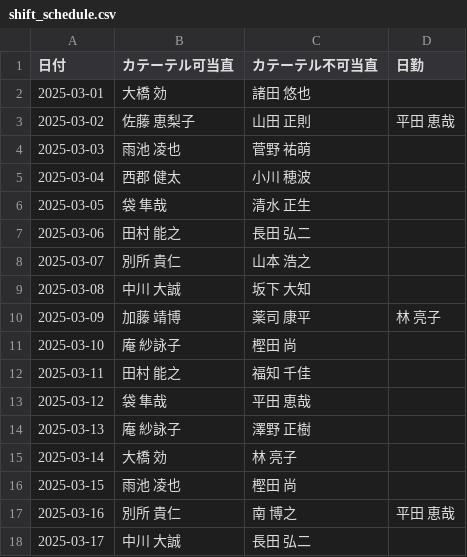
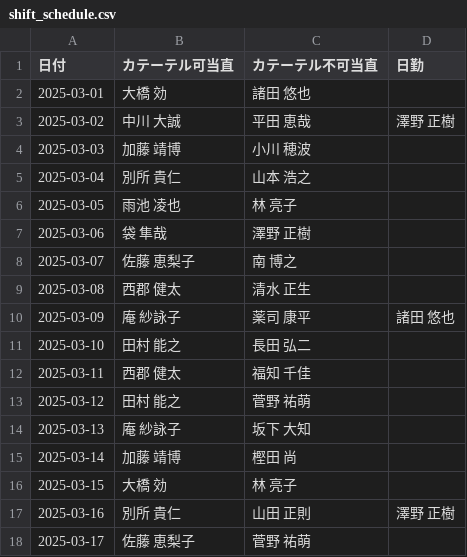
Before and after one commit to multikokoiti1998/shift_app, a CSV file: shift_manager/static/shift_schedule.csv, drawn as a sheet; only a part is shown; the diff covers the shown part only.

```diff
--- a/shift_manager/static/shift_schedule.csv
+++ b/shift_manager/static/shift_schedule.csv
@@ -2,17 +2,17 @@
 2025-03-01,大橋　効,諸田　悠也,
-2025-03-02,佐藤　恵梨子,山田　正則,平田　恵哉
-2025-03-03,雨池　凌也,菅野　祐萌,
-2025-03-04,西郡　健太,小川　穂波,
-2025-03-05,袋　隼哉,清水　正生,
-2025-03-06,田村　能之,長田　弘二,
-2025-03-07,別所　貴仁,山本　浩之,
-2025-03-08,中川　大誠,坂下　大知,
-2025-03-09,加藤　靖博,薬司　康平,林　亮子
-2025-03-10,庵　紗詠子,樫田　尚,
-2025-03-11,田村　能之,福知　千佳,
-2025-03-12,袋　隼哉,平田　恵哉,
-2025-03-13,庵　紗詠子,澤野　正樹,
-2025-03-14,大橋　効,林　亮子,
-2025-03-15,雨池　凌也,樫田　尚,
-2025-03-16,別所　貴仁,南　博之,平田　恵哉
-2025-03-17,中川　大誠,長田　弘二,
+2025-03-02,中川　大誠,平田　恵哉,澤野　正樹
+2025-03-03,加藤　靖博,小川　穂波,
+2025-03-04,別所　貴仁,山本　浩之,
+2025-03-05,雨池　凌也,林　亮子,
+2025-03-06,袋　隼哉,澤野　正樹,
+2025-03-07,佐藤　恵梨子,南　博之,
+2025-03-08,西郡　健太,清水　正生,
+2025-03-09,庵　紗詠子,薬司　康平,諸田　悠也
+2025-03-10,田村　能之,長田　弘二,
+2025-03-11,西郡　健太,福知　千佳,
+2025-03-12,田村　能之,菅野　祐萌,
+2025-03-13,庵　紗詠子,坂下　大知,
+2025-03-14,加藤　靖博,樫田　尚,
+2025-03-15,大橋　効,林　亮子,
+2025-03-16,別所　貴仁,山田　正則,澤野　正樹
+2025-03-17,佐藤　恵梨子,菅野　祐萌,
```
Also changed, not shown: 25 edited cells elsewhere in this file, 2 other files.
